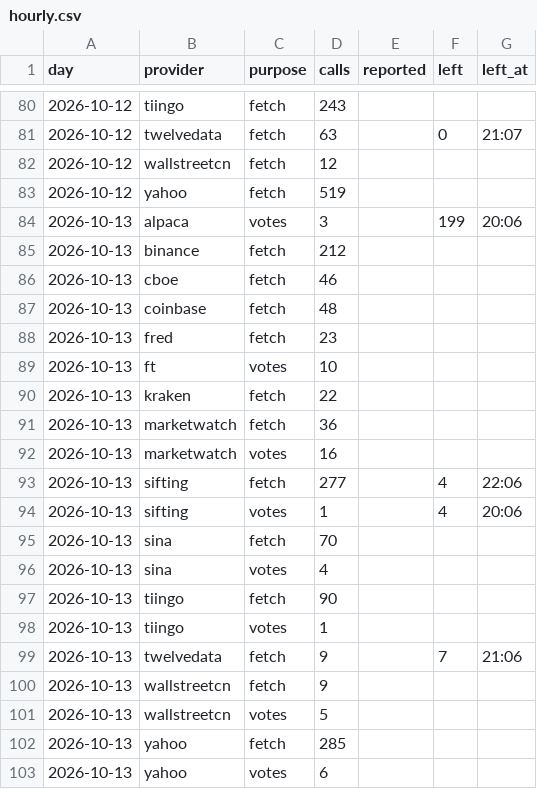
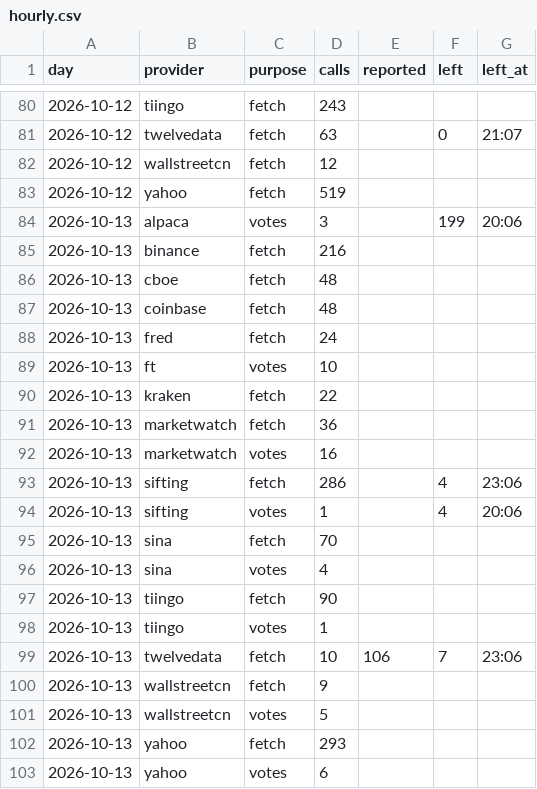
Before and after one commit to conjuror123/Market-alert-old, a CSV file: data/jump/usage/hourly.csv, drawn as a sheet; only a part is shown, gaps mark what is left out.

```diff
--- a/data/jump/usage/hourly.csv
+++ b/data/jump/usage/hourly.csv
@@ -84,6 +84,6 @@ day,provider,purpose,calls,reported,left,left_at
 2026-10-13,alpaca,votes,3,,199,20:06
-2026-10-13,binance,fetch,212,,,
-2026-10-13,cboe,fetch,46,,,
+2026-10-13,binance,fetch,216,,,
+2026-10-13,cboe,fetch,48,,,
 2026-10-13,coinbase,fetch,48,,,
-2026-10-13,fred,fetch,23,,,
+2026-10-13,fred,fetch,24,,,
 2026-10-13,ft,votes,10,,,
@@ -92,3 +92,3 @@ day,provider,purpose,calls,reported,left,left_at
 2026-10-13,marketwatch,votes,16,,,
-2026-10-13,sifting,fetch,277,,4,22:06
+2026-10-13,sifting,fetch,286,,4,23:06
 2026-10-13,sifting,votes,1,,4,20:06
@@ -98,6 +98,6 @@ day,provider,purpose,calls,reported,left,left_at
 2026-10-13,tiingo,votes,1,,,
-2026-10-13,twelvedata,fetch,9,,7,21:06
+2026-10-13,twelvedata,fetch,10,106,7,23:06
 2026-10-13,wallstreetcn,fetch,9,,,
 2026-10-13,wallstreetcn,votes,5,,,
-2026-10-13,yahoo,fetch,285,,,
+2026-10-13,yahoo,fetch,293,,,
 2026-10-13,yahoo,votes,6,,,
```
Also changed, not shown: 1 other file.
